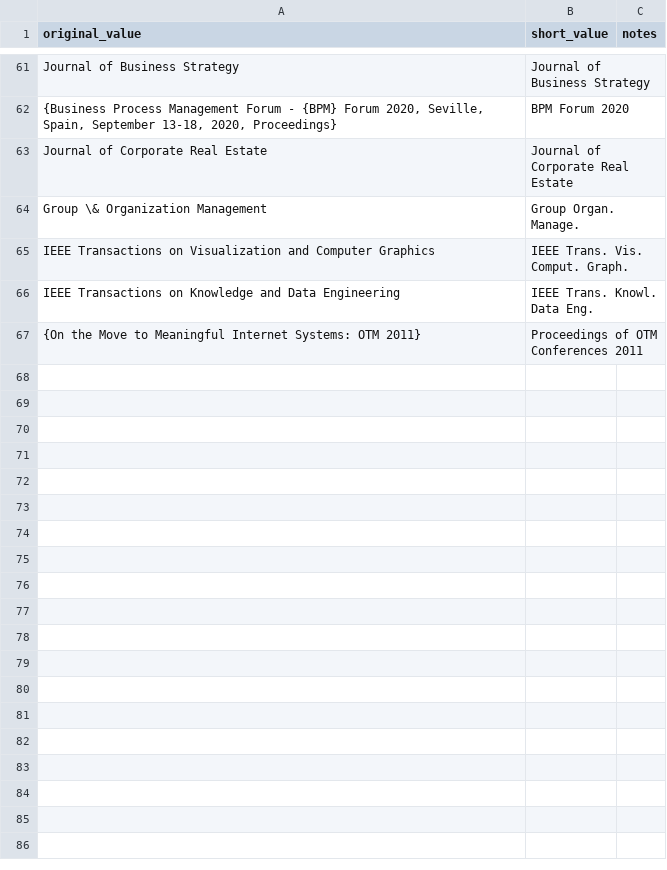
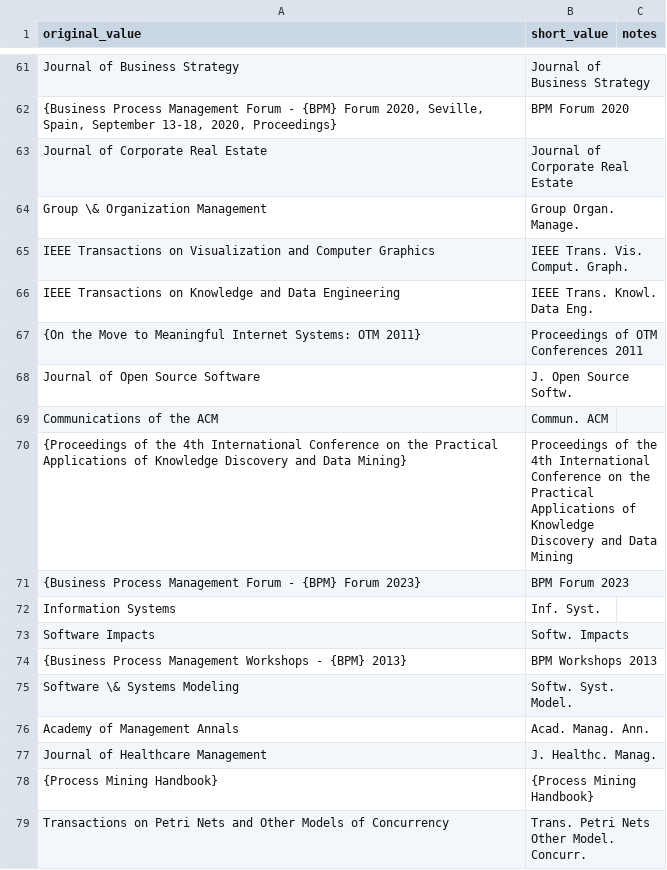
Before and after one commit to roy-jingyang/Bib-condensation, a CSV file: short_names.db.csv, drawn as a sheet; only a part is shown, gaps mark what is left out.

```diff
--- a/short_names.db.csv
+++ b/short_names.db.csv
@@ -67 +67,13 @@ IEEE Transactions on Knowledge and Data Engineering,IEEE Trans. Knowl. Data Eng.
 {On the Move to Meaningful Internet Systems: OTM 2011},Proceedings of OTM Conferences 2011,
+Journal of Open Source Software,J. Open Source Softw.,
+Communications of the ACM,Commun. ACM,
+{Proceedings of the 4th International Conference on the Practical Applications of Knowledge Discovery and Data Mining},Proceedings of the 4th International Conference on the Practical Applications of Knowledge Discovery and Data Mining,
+{Business Process Management Forum - {BPM} Forum 2023},BPM Forum 2023,
+Information Systems,Inf. Syst.,
+Software Impacts,Softw. Impacts,
+{Business Process Management Workshops - {BPM} 2013},BPM Workshops 2013,
+Software \& Systems Modeling,Softw. Syst. Model.,
+Academy of Management Annals,Acad. Manag. Ann.,
+Journal of Healthcare Management,J. Healthc. Manag.,
+{Process Mining Handbook},{Process Mining Handbook},
+Transactions on Petri Nets and Other Models of Concurrency,Trans. Petri Nets Other Model. Concurr.,
```
Also changed, not shown: 1 other file.
